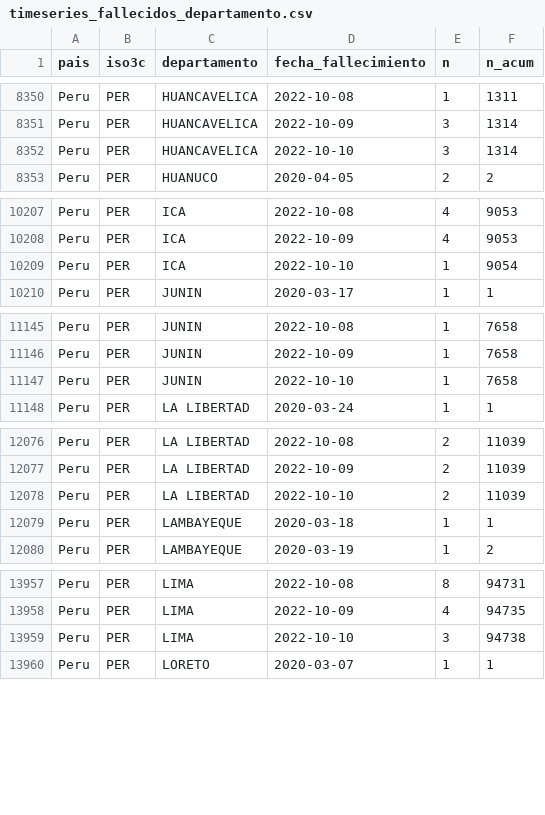
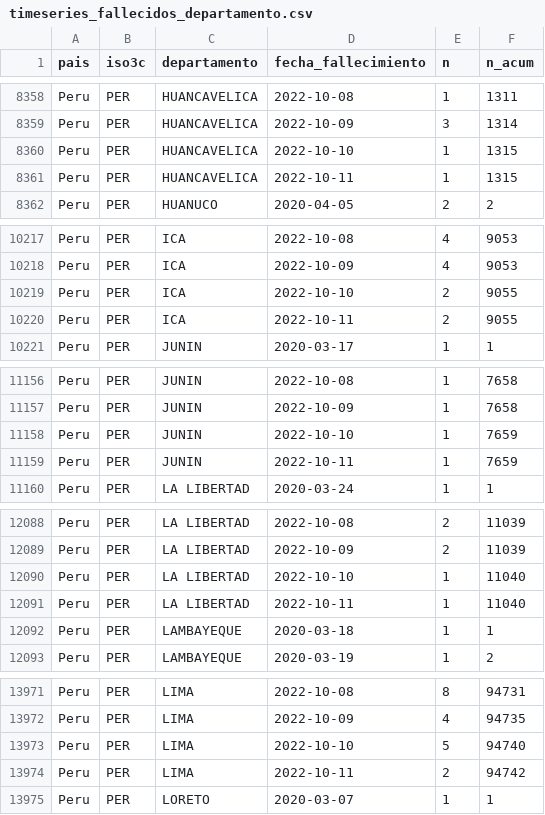
Before and after one commit to jmcastagnetto/covid-19-peru-limpiar-datos-minsa, a CSV file: datos/timeseries_fallecidos_departamento.csv, drawn as a sheet; only a part is shown, gaps mark what is left out; the diff covers the shown part only.

```diff
--- a/datos/timeseries_fallecidos_departamento.csv
+++ b/datos/timeseries_fallecidos_departamento.csv
@@ -8351,3 +8359,4 @@ Peru,PER,HUANCAVELICA,2022-10-08,1,1311
 Peru,PER,HUANCAVELICA,2022-10-09,3,1314
-Peru,PER,HUANCAVELICA,2022-10-10,3,1314
+Peru,PER,HUANCAVELICA,2022-10-10,1,1315
+Peru,PER,HUANCAVELICA,2022-10-11,1,1315
 Peru,PER,HUANUCO,2020-04-05,2,2
@@ -10208,3 +10218,4 @@ Peru,PER,ICA,2022-10-08,4,9053
 Peru,PER,ICA,2022-10-09,4,9053
-Peru,PER,ICA,2022-10-10,1,9054
+Peru,PER,ICA,2022-10-10,2,9055
+Peru,PER,ICA,2022-10-11,2,9055
 Peru,PER,JUNIN,2020-03-17,1,1
@@ -11146,3 +11157,4 @@ Peru,PER,JUNIN,2022-10-08,1,7658
 Peru,PER,JUNIN,2022-10-09,1,7658
-Peru,PER,JUNIN,2022-10-10,1,7658
+Peru,PER,JUNIN,2022-10-10,1,7659
+Peru,PER,JUNIN,2022-10-11,1,7659
 Peru,PER,LA LIBERTAD,2020-03-24,1,1
@@ -12077,3 +12089,4 @@ Peru,PER,LA LIBERTAD,2022-10-08,2,11039
 Peru,PER,LA LIBERTAD,2022-10-09,2,11039
-Peru,PER,LA LIBERTAD,2022-10-10,2,11039
+Peru,PER,LA LIBERTAD,2022-10-10,1,11040
+Peru,PER,LA LIBERTAD,2022-10-11,1,11040
 Peru,PER,LAMBAYEQUE,2020-03-18,1,1
@@ -13958,3 +13972,4 @@ Peru,PER,LIMA,2022-10-08,8,94731
 Peru,PER,LIMA,2022-10-09,4,94735
-Peru,PER,LIMA,2022-10-10,3,94738
+Peru,PER,LIMA,2022-10-10,5,94740
+Peru,PER,LIMA,2022-10-11,2,94742
 Peru,PER,LORETO,2020-03-07,1,1
```
Also changed, not shown: 20 added rows and 1 edited cell elsewhere in this file, datos/timeseries_fallecidos.csv, datos/timeseries_positivos.csv, 20 other files.
